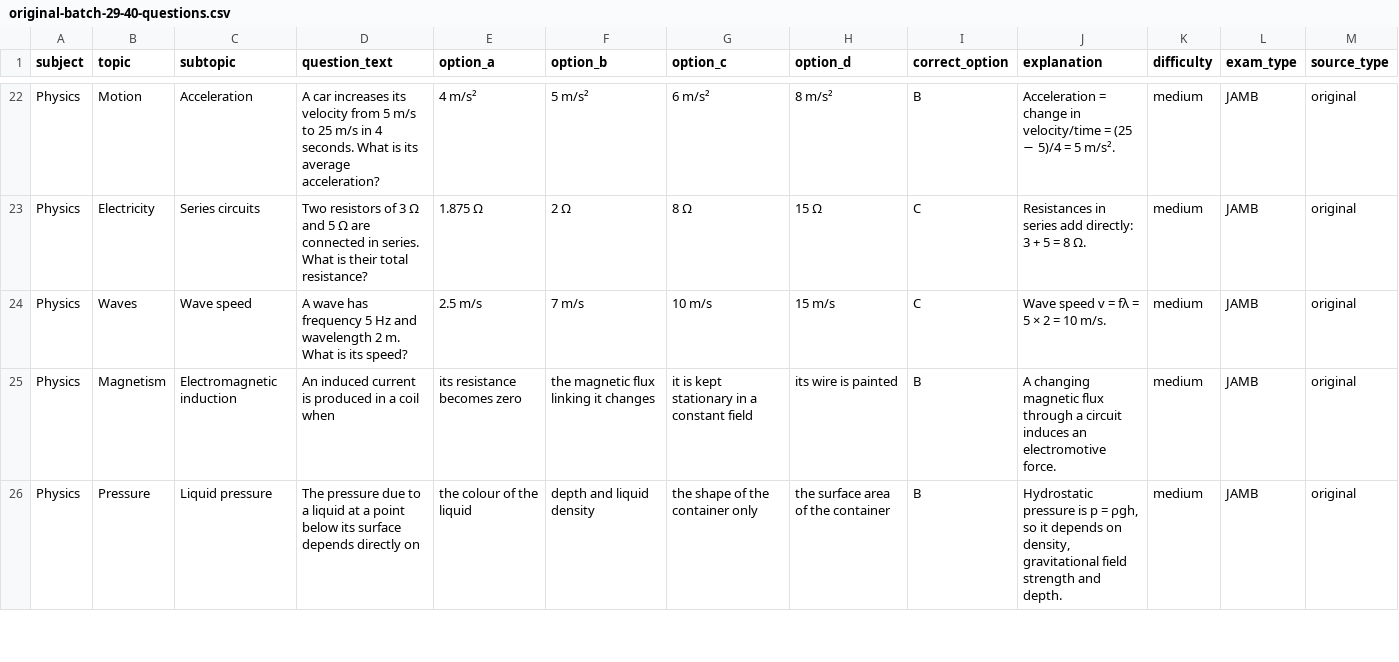
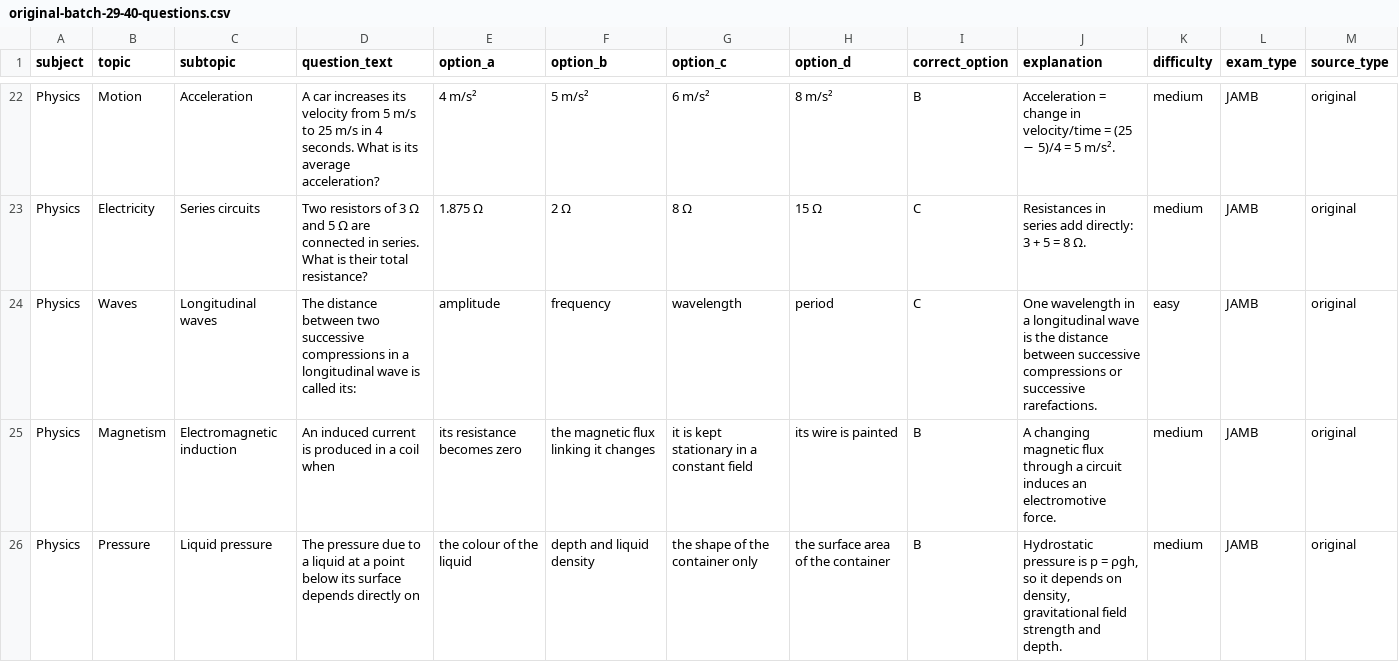
Before and after one commit to timmyjoe385-netizen/EDUKEN-CONSULT-, a CSV file: content/cbt/original-batch-29-40-questions.csv, drawn as a sheet; only a part is shown, gaps mark what is left out; the diff names each change by its address in the sheet, - before the commit and + after, or states it on an @@ line.

Commit message:
Diversify repeated wave calculation in CBT batch 29

```diff
--- a/content/cbt/original-batch-29-40-questions.csv
+++ b/content/cbt/original-batch-29-40-questions.csv
-C24 (subtopic): Wave speed
+C24 (subtopic): Longitudinal waves
-D24 (question_text): A wave has frequency 5 Hz and wavelength 2 m. What is its speed?
+D24 (question_text): The distance between two successive compressions in a longitudinal wave is called its:
-E24 (option_a): 2.5 m/s
+E24 (option_a): amplitude
-F24 (option_b): 7 m/s
+F24 (option_b): frequency
-G24 (option_c): 10 m/s
+G24 (option_c): wavelength
-H24 (option_d): 15 m/s
+H24 (option_d): period
-J24 (explanation): Wave speed v = fλ = 5 × 2 = 10 m/s.
+J24 (explanation): One wavelength in a longitudinal wave is the distance between successive compressions or successive rarefactions.
-K24 (difficulty): medium
+K24 (difficulty): easy
```
